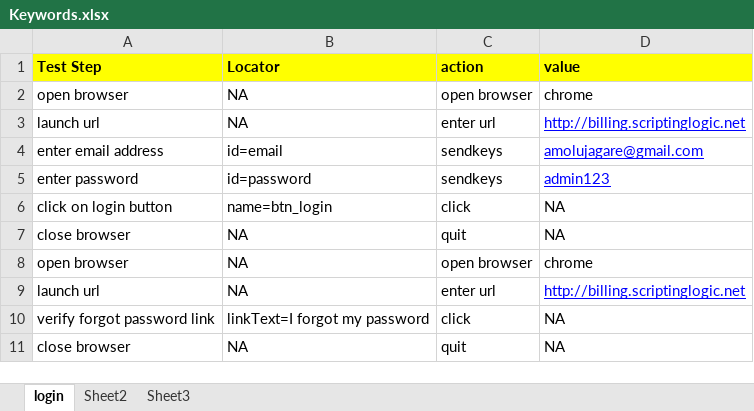
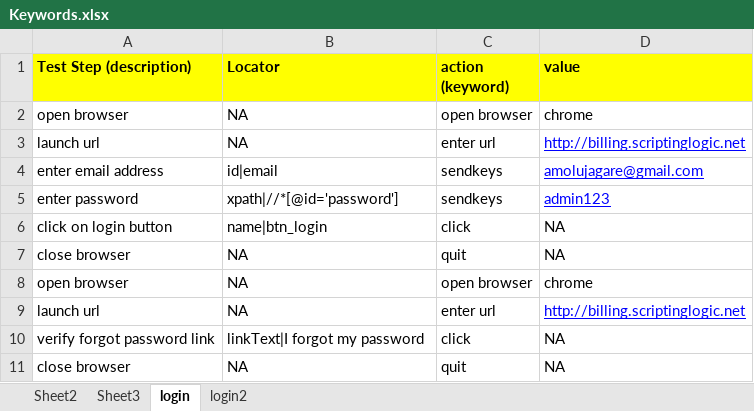
Before and after one commit to amolujagare123/KeyWordDrivenFramework, an Excel workbook: KeywordExcel/Keywords.xlsx, sheet login, drawn as a sheet; values as stored, in another font and other column widths than the file's, no borders; the diff names each change by its address in the sheet, - before the commit and + after, or states it on an @@ line.

```diff
--- a/KeywordExcel/Keywords.xlsx (sheet login)
+++ b/KeywordExcel/Keywords.xlsx (sheet login)
+sheet tab: login2
@@ sheet tab order changed: Sheet2 | Sheet3 | login | login2 @@
-A1: Test Step
+A1: Test Step (description)
-C1: action
+C1: action (keyword)
-B4 (Locator): id=email
+B4 (Locator): id|email
-B5 (Locator): id=password
+B5 (Locator): xpath|//*[@id='password']
-B6 (Locator): name=btn_login
+B6 (Locator): name|btn_login
-B10 (Locator): linkText=I forgot my password
+B10 (Locator): linkText|I forgot my password
```
Also changed, not shown: 15 other files.
